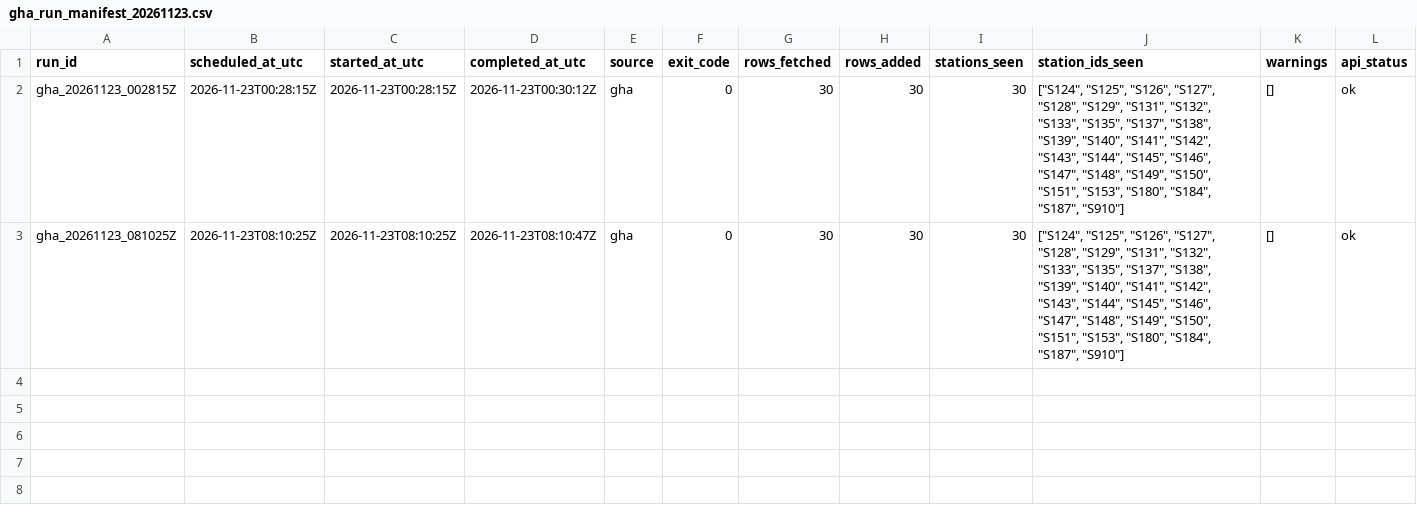
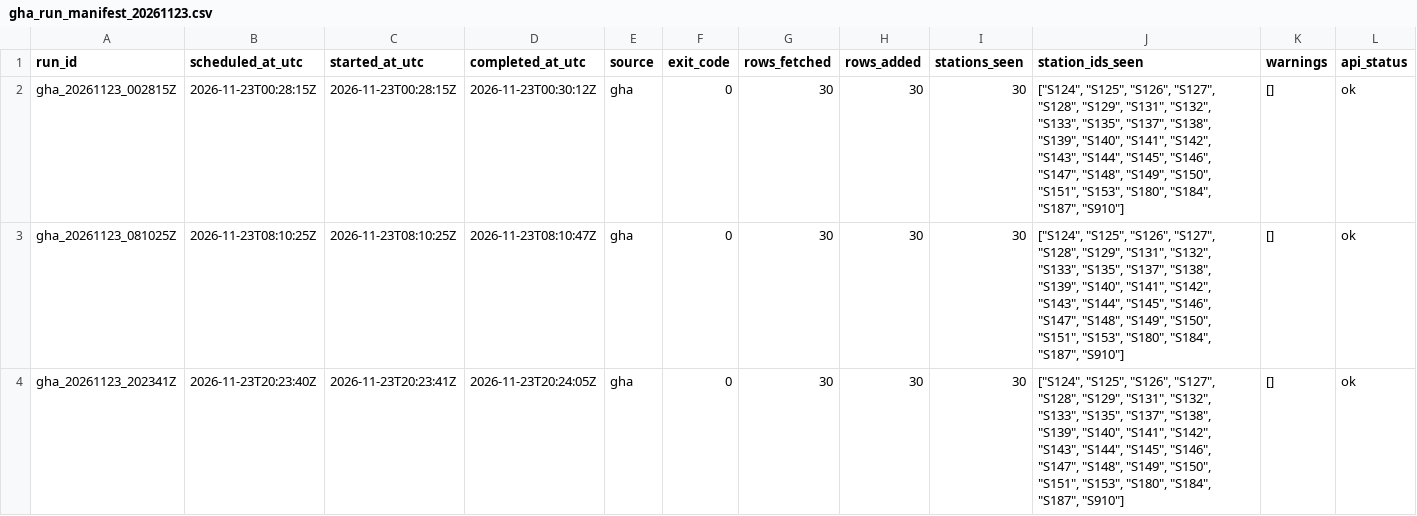
Before and after one commit to ada-yp526/Urban-Analytics-Portfolio, a CSV file: 06-openheat_grid/outputs/v11_archive_ops/gha_run_manifest_20261123.csv, drawn as a sheet; only a part is shown; rows hold the shown columns only; the diff names each change by its address in the sheet, - before the commit and + after, or states it on an @@ line.

```diff
--- a/06-openheat_grid/outputs/v11_archive_ops/gha_run_manifest_20261123.csv
+++ b/06-openheat_grid/outputs/v11_archive_ops/gha_run_manifest_20261123.csv
+row 4: gha_20261123_202341Z | 2026-11-23T20:23:40Z | 2026-11-23T20:23:41Z | 2026-11-23T20:24:05Z | gha | 0 | 30 | 30 | 30 | ["S124", "S125", "S126", "S127", "S128", "S129", "S131", "S132", "S133", "S135", "S137", "S138", "S139", "S140", "S141", "S142", "S143", "S144", "S145", "S146", "S147", "S148", "S149", "S150", "S151", "S153", "S180", "S184", "S187", "S910"] | [] | ok
```
Also changed, not shown: 6 other files.
